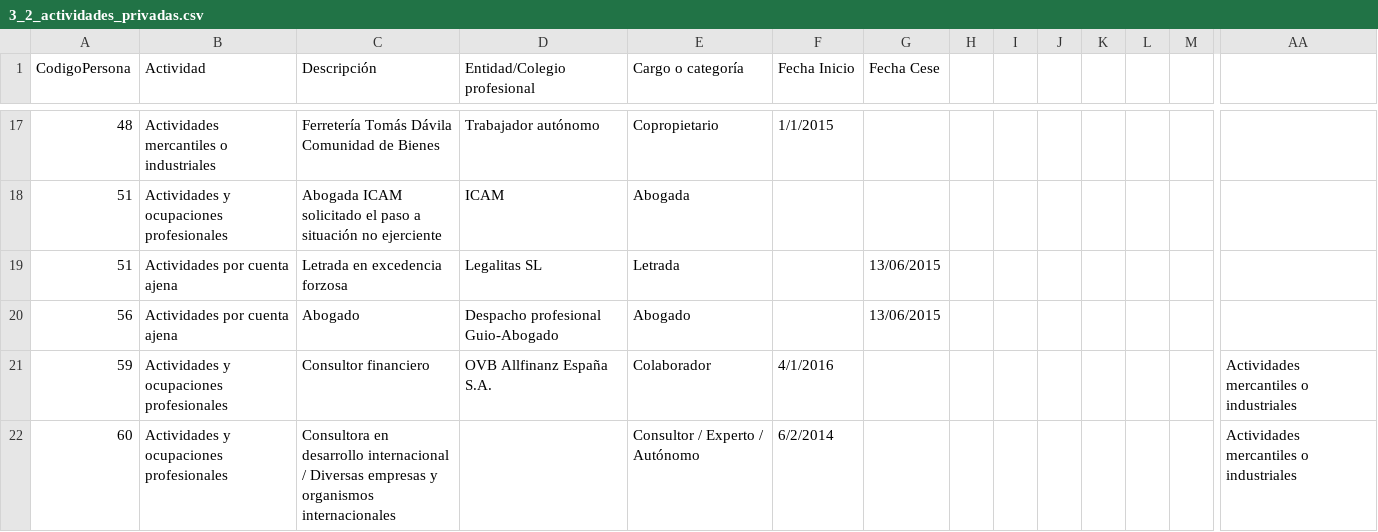
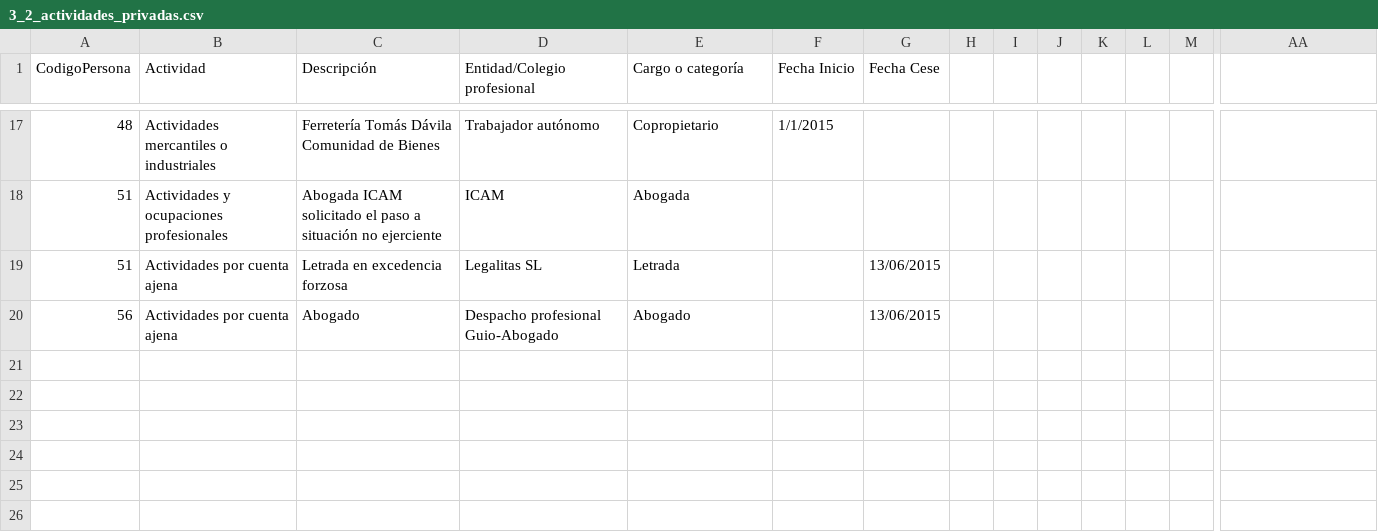
Before and after one commit to wairbut-m2c/transparencia, a CSV file: import-data/activities/initial/3_2_actividades_privadas.csv, drawn as a sheet; only a part is shown, gaps mark what is left out; rows hold the shown columns only; the diff names each change by its address in the sheet, - before the commit and + after, or states it on an @@ line.

```diff
--- a/import-data/activities/initial/3_2_actividades_privadas.csv
+++ b/import-data/activities/initial/3_2_actividades_privadas.csv
-row 21: 59 | Actividades y ocupaciones profesionales | Consultor financiero | OVB Allfinanz España S.A. | Colaborador | 4/1/2016 |  |  |  |  |  |  |  | Actividades mercantiles o industriales
-row 22: 60 | Actividades y ocupaciones profesionales | Consultora en desarrollo internacional / Diversas empresas y organismos internacionales |  | Consultor / Experto / Autónomo | 6/2/2014 |  |  |  |  |  |  |  | Actividades mercantiles o industriales
```
Also changed, not shown: import-data/activities/initial/1_datos_personales.csv, import-data/assets/initial/1_datos_personales.csv, 6 other files.
